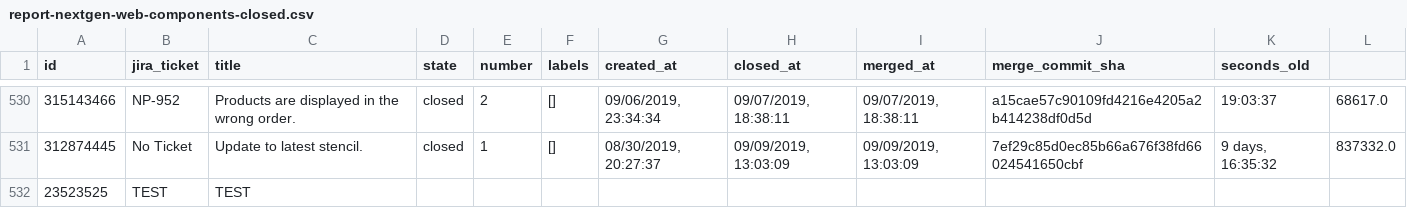
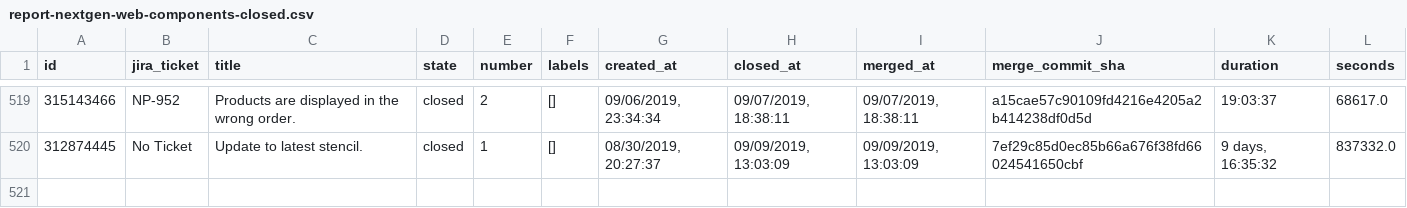
Before and after one commit to alnutile/metrics, a CSV file: report-nextgen-web-components-closed.csv, drawn as a sheet; only a part is shown, gaps mark what is left out; the diff covers the shown part only.

```diff
--- a/report-nextgen-web-components-closed.csv
+++ b/report-nextgen-web-components-closed.csv
@@ -1 +1 @@
-id,jira_ticket,title,state,number,labels,created_at,closed_at,merged_at,merge_commit_sha,seconds_old
+id,jira_ticket,title,state,number,labels,created_at,closed_at,merged_at,merge_commit_sha,duration,seconds
@@ -531,2 +520 @@ id,jira_ticket,title,state,number,labels,created_at,closed_at,merged_at,merge_co
 312874445,No Ticket, Update to latest stencil.,closed,1,[],"08/30/2019, 20:27:37","09/09/2019, 13:03:09","09/09/2019, 13:03:09",7ef29c85d0ec85b66a676f38fd66024541650cbf,"9 days, 16:35:32",837332.0
-23523525,TEST,TEST,,,,,,,,
```
Also changed, not shown: 4 added rows and 15 removed rows elsewhere in this file, 6 other files.
